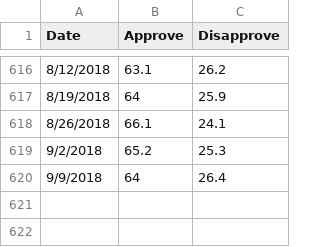
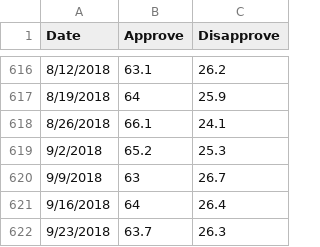
Before and after one commit to biznesslanch/Russian-Public-Opinion-Tracker, a CSV file: Data/vciom-presidential-approval-2006.csv, drawn as a sheet; only a part is shown, gaps mark what is left out.

Commit message:
Updated Data
Updated Data for all three polling series

Levada: 9/2018
Approval: 67 (-3 from last month)
Disapproval: 33 (+3 from last month)

FOM: 9/16/2018
Approval: 24 (no change)
Disapproval: 24 (-1 from prev week)

VTsIOM: 9/23/2018
Approval: 63.7 (-0.3 from prev week)
Disapproval: 26.3 (-0.1 from prev week)
Also corrected error in 9/9/2018 entry - had entered data for 9/16/2018 poll.

```diff
--- a/Data/vciom-presidential-approval-2006.csv
+++ b/Data/vciom-presidential-approval-2006.csv
@@ -619,2 +619,4 @@ Date,Approve,Disapprove
 9/2/2018,65.2,25.3
-9/9/2018,64,26.4
+9/9/2018,63,26.7
+9/16/2018,64,26.4
+9/23/2018,63.7,26.3
```
Also changed, not shown: Data/putin-approval-fom.csv, Data/putin-approval-levada-1999.csv.
